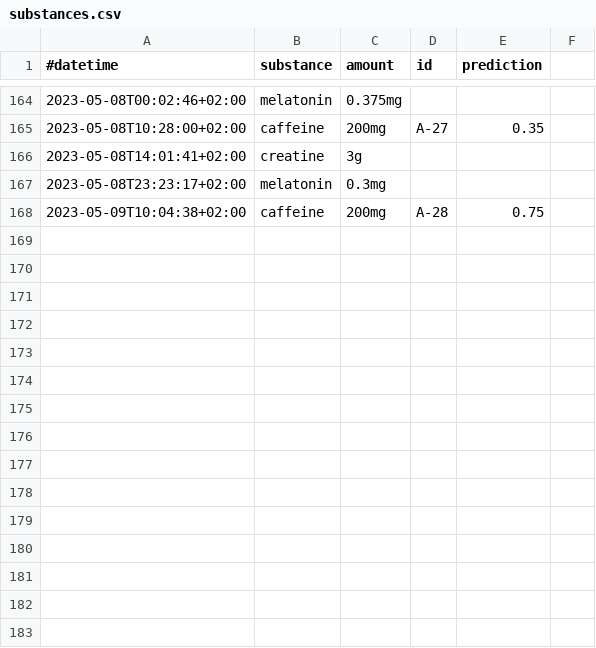
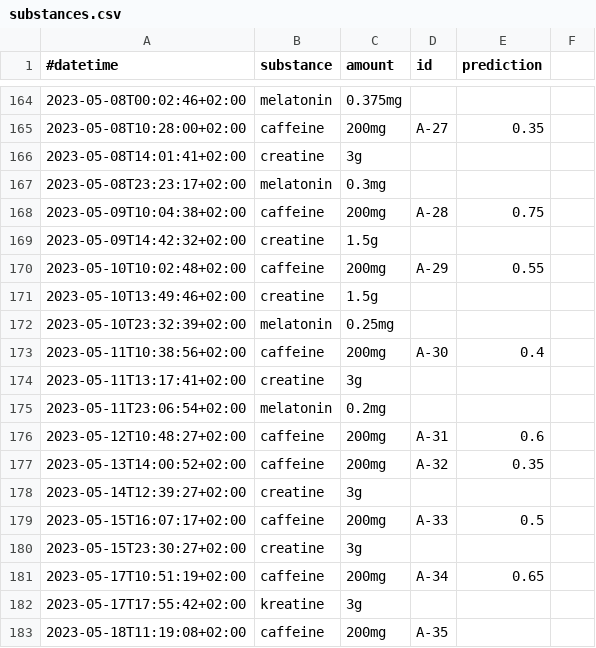
Before and after one commit to niplav/site, a CSV file: data/substances.csv, drawn as a sheet; only a part is shown, gaps mark what is left out; the diff names each change by its address in the sheet, - before the commit and + after, or states it on an @@ line.

```diff
--- a/data/substances.csv
+++ b/data/substances.csv
+row 169: 2023-05-09T14:42:32+02:00 | creatine | 1.5g
+row 170: 2023-05-10T10:02:48+02:00 | caffeine | 200mg | A-29 | 0.55
+row 171: 2023-05-10T13:49:46+02:00 | creatine | 1.5g
+row 172: 2023-05-10T23:32:39+02:00 | melatonin | 0.25mg
+row 173: 2023-05-11T10:38:56+02:00 | caffeine | 200mg | A-30 | 0.4
+row 174: 2023-05-11T13:17:41+02:00 | creatine | 3g
+row 175: 2023-05-11T23:06:54+02:00 | melatonin | 0.2mg
+row 176: 2023-05-12T10:48:27+02:00 | caffeine | 200mg | A-31 | 0.6
+row 177: 2023-05-13T14:00:52+02:00 | caffeine | 200mg | A-32 | 0.35
+row 178: 2023-05-14T12:39:27+02:00 | creatine | 3g
+row 179: 2023-05-15T16:07:17+02:00 | caffeine | 200mg | A-33 | 0.5
+row 180: 2023-05-15T23:30:27+02:00 | creatine | 3g
+row 181: 2023-05-17T10:51:19+02:00 | caffeine | 200mg | A-34 | 0.65
+row 182: 2023-05-17T17:55:42+02:00 | kreatine | 3g
+row 183: 2023-05-18T11:19:08+02:00 | caffeine | 200mg | A-35
```
Also changed, not shown: data/creativity.csv, data/productivity.csv, 12 other files.
